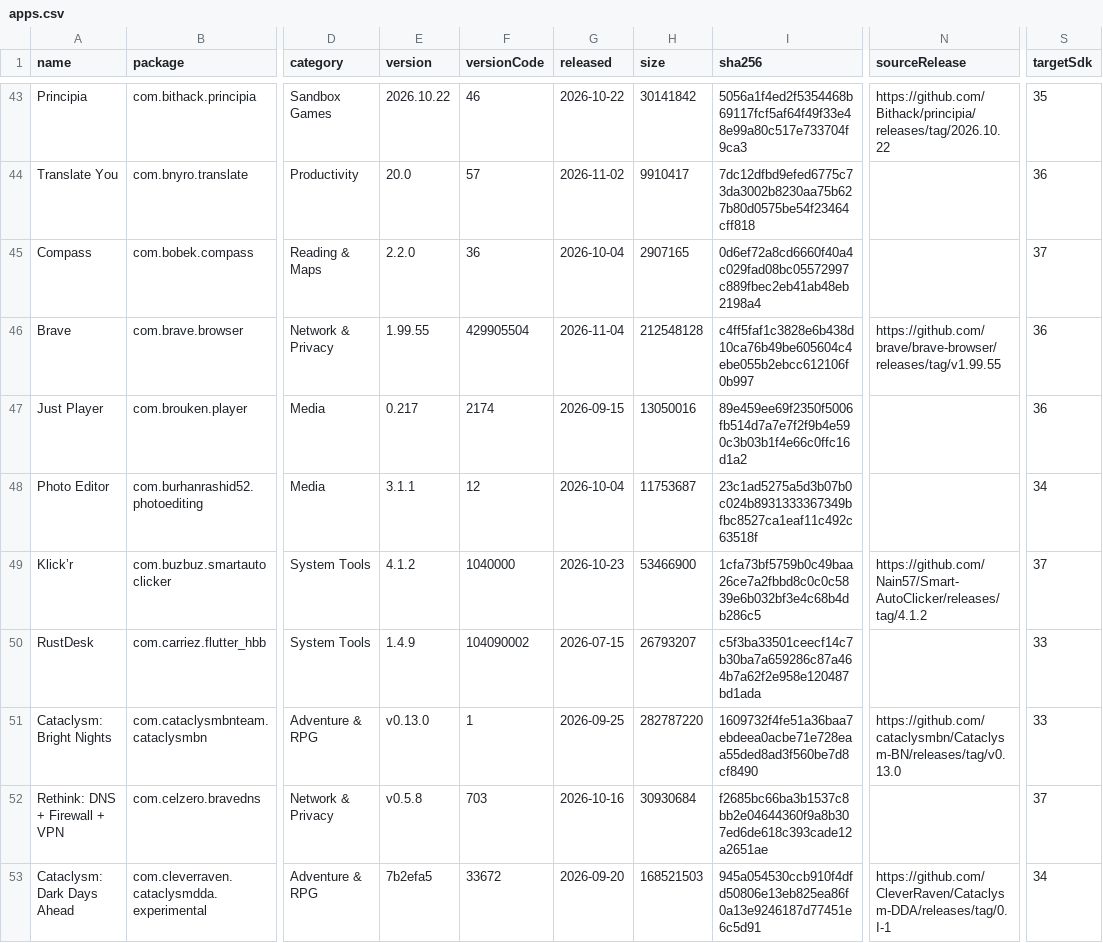
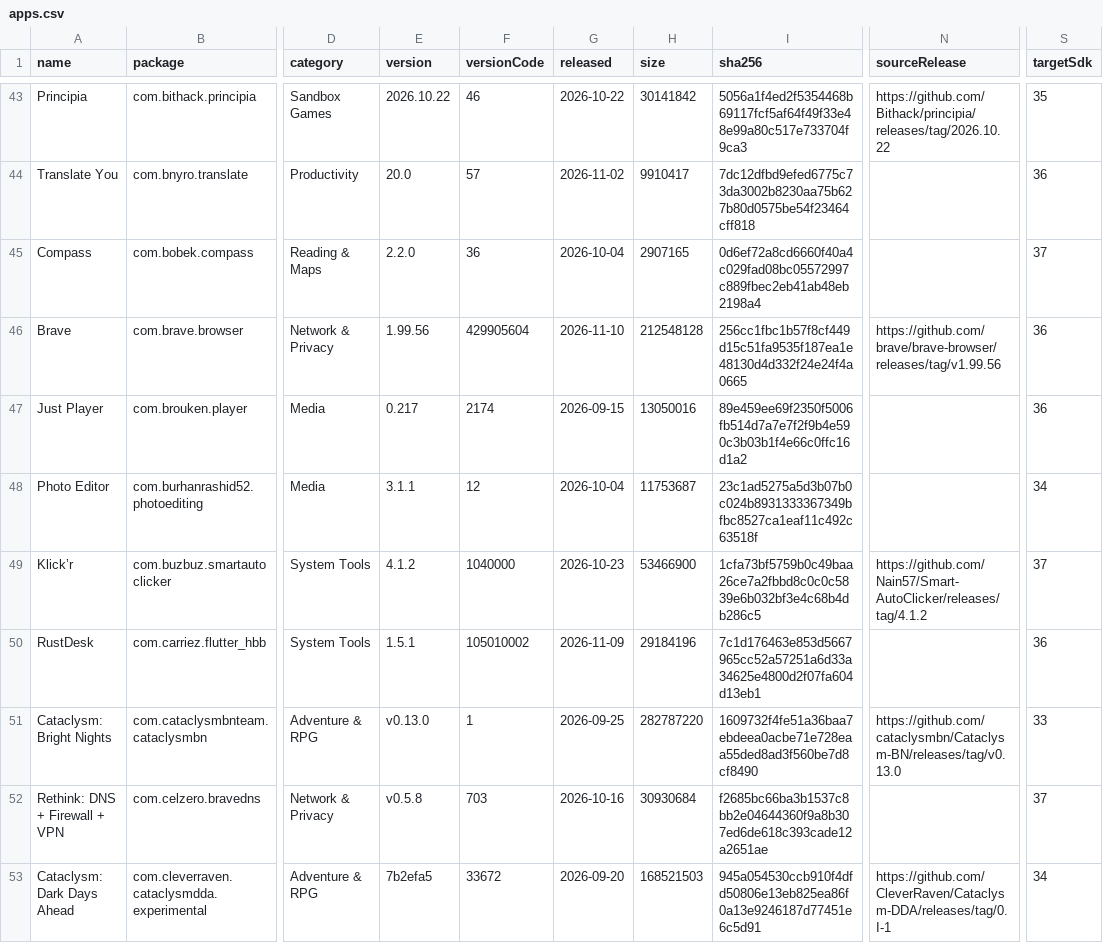
Before and after one commit to 2113apps/verified-android-apps, a CSV file: apps.csv, drawn as a sheet; only a part is shown, gaps mark what is left out; the diff covers the shown part only; the diff names each change by its address in the sheet, - before the commit and + after, or states it on an @@ line.

```diff
--- a/apps.csv
+++ b/apps.csv
-E46 (version): 1.99.55
+E46 (version): 1.99.56
-F46 (versionCode): 429905504
+F46 (versionCode): 429905604
-G46 (released): 2026-11-04
+G46 (released): 2026-11-10
-I46 (sha256): c4ff5faf1c3828e6b438d10ca76b49be605604c4ebe055b2ebcc612106f0b997
+I46 (sha256): 256cc1fbc1b57f8cf449d15c51fa9535f187ea1e48130d4d332f24e24f4a0665
-N46 (sourceRelease): https://github.com/brave/brave-browser/releases/tag/v1.99.55
+N46 (sourceRelease): https://github.com/brave/brave-browser/releases/tag/v1.99.56
-E50 (version): 1.4.9
+E50 (version): 1.5.1
-F50 (versionCode): 104090002
+F50 (versionCode): 105010002
-G50 (released): 2026-07-15
+G50 (released): 2026-11-09
-H50 (size): 26793207
+H50 (size): 29184196
-I50 (sha256): c5f3ba33501ceecf14c7b30ba7a659286c87a464b7a62f2e958e120487bd1ada
+I50 (sha256): 7c1d176463e853d5667965cc52a57251a6d33a34625e4800d2f07fa604d13eb1
-S50 (targetSdk): 33
+S50 (targetSdk): 36
```
Also changed, not shown: 71 edited cells elsewhere in this file, 1 other file.
